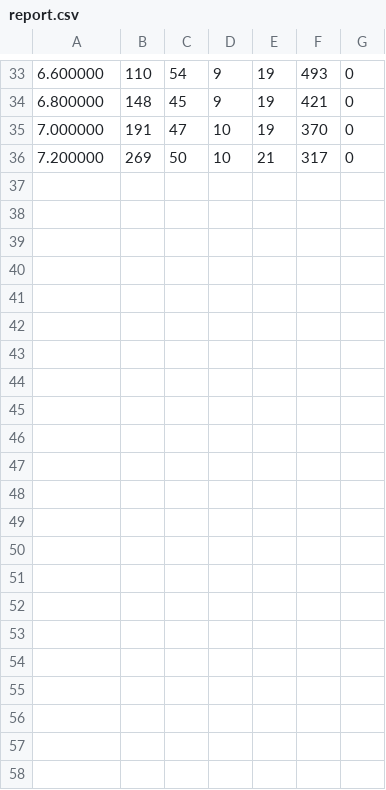
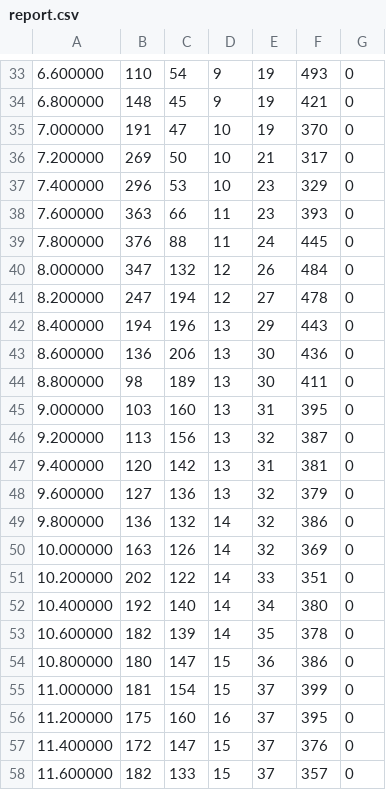
Before and after one commit to doublej472/scriptbots, a CSV file: report.csv, drawn as a sheet; only a part is shown, gaps mark what is left out.

```diff
--- a/report.csv
+++ b/report.csv
@@ -36 +36,23 @@
 7.200000,269,50,10,21,317,0
+7.400000,296,53,10,23,329,0
+7.600000,363,66,11,23,393,0
+7.800000,376,88,11,24,445,0
+8.000000,347,132,12,26,484,0
+8.200000,247,194,12,27,478,0
+8.400000,194,196,13,29,443,0
+8.600000,136,206,13,30,436,0
+8.800000,98,189,13,30,411,0
+9.000000,103,160,13,31,395,0
+9.200000,113,156,13,32,387,0
+9.400000,120,142,13,31,381,0
+9.600000,127,136,13,32,379,0
+9.800000,136,132,14,32,386,0
+10.000000,163,126,14,32,369,0
+10.200000,202,122,14,33,351,0
+10.400000,192,140,14,34,380,0
+10.600000,182,139,14,35,378,0
+10.800000,180,147,15,36,386,0
+11.000000,181,154,15,37,399,0
+11.200000,175,160,16,37,395,0
+11.400000,172,147,15,37,376,0
+11.600000,182,133,15,37,357,0
```
Also changed, not shown: 3 other files.
